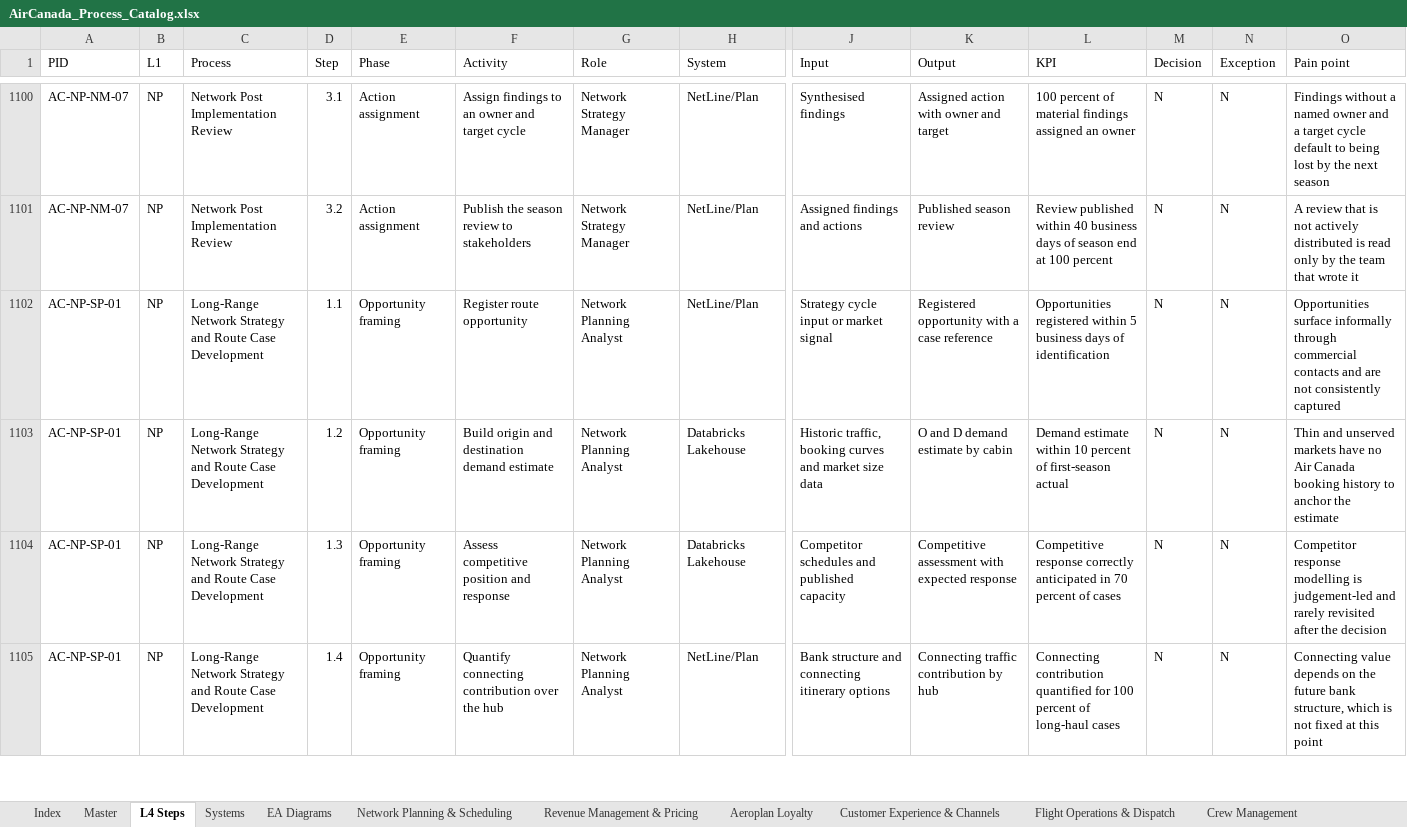
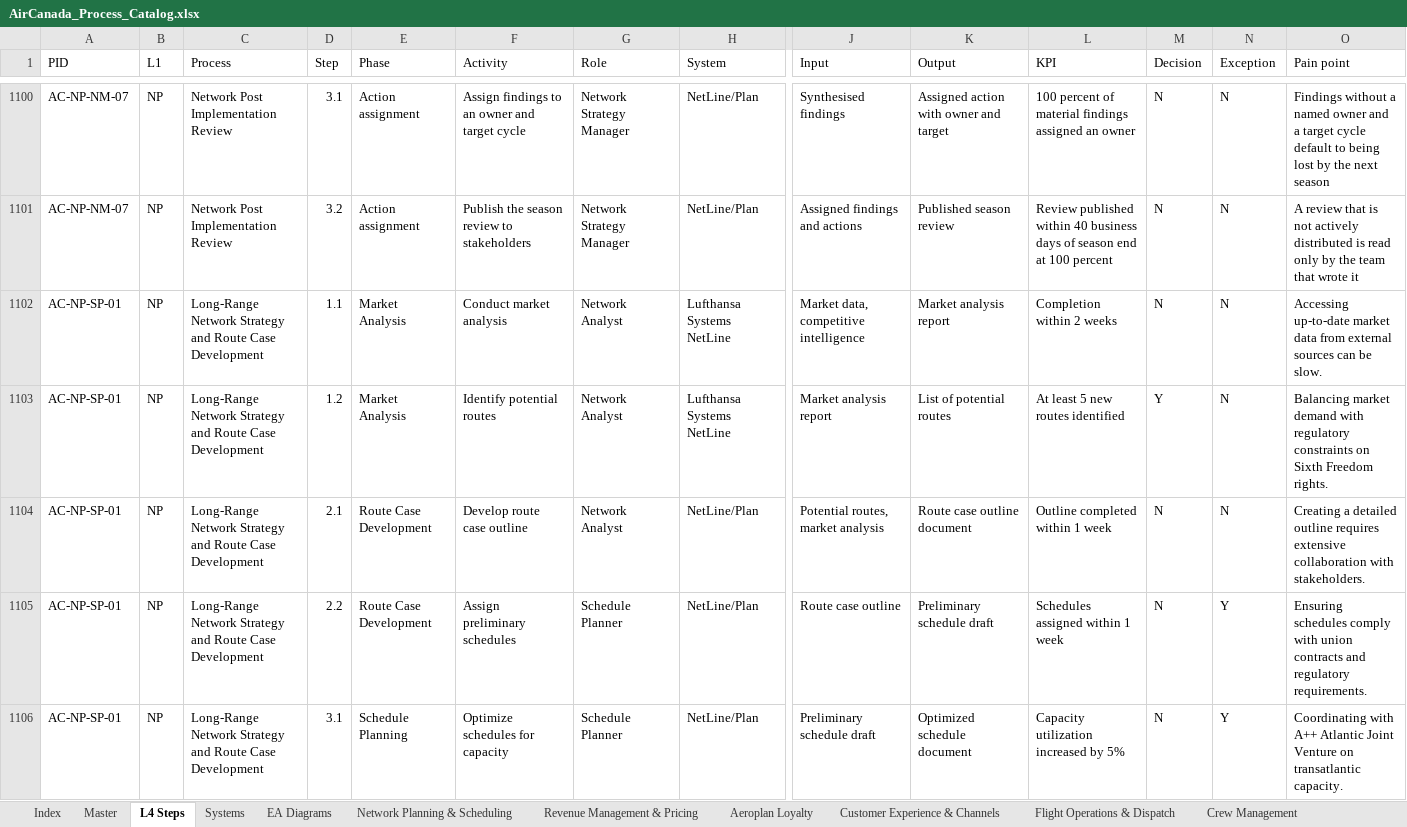
Before and after one commit to ghatk047/AirCanadaProcessWiki, an Excel workbook: data/AirCanada_Process_Catalog.xlsx, sheet L4 Steps, drawn as a sheet; only a part is shown, gaps mark what is left out; values as stored, in another font and other column widths than the file's, no cell formats; table styles not drawn; rows hold the shown columns only; the diff covers the shown part only; the diff names each change by its address in the sheet, - before the commit and + after, or states it on an @@ line.

Commit message:
Ollama qwen2.5-coder:14b: 1 processes (5/284 total) -- AC-NP-SP-04

```diff
--- a/data/AirCanada_Process_Catalog.xlsx (sheet L4 Steps)
+++ b/data/AirCanada_Process_Catalog.xlsx (sheet L4 Steps)
-E1102:E1103 (Phase): Opportunity framing
+E1102:E1103 (Phase): Market Analysis
-F1102 (Activity): Register route opportunity
+F1102 (Activity): Conduct market analysis
-G1102:G1104 (Role): Network Planning Analyst
+G1102:G1104 (Role): Network Analyst
-H1102 (System): NetLine/Plan
+H1102 (System): Lufthansa Systems NetLine
-J1102 (Input): Strategy cycle input or market signal
+J1102 (Input): Market data, competitive intelligence
-K1102 (Output): Registered opportunity with a case reference
+K1102 (Output): Market analysis report
-L1102 (KPI): Opportunities registered within 5 business days of identification
+L1102 (KPI): Completion within 2 weeks
-O1102 (Pain point): Opportunities surface informally through commercial contacts and are not consistently captured
+O1102 (Pain point): Accessing up-to-date market data from external sources can be slow.
-F1103 (Activity): Build origin and destination demand estimate
+F1103 (Activity): Identify potential routes
-H1103 (System): Databricks Lakehouse
+H1103 (System): Lufthansa Systems NetLine
-J1103 (Input): Historic traffic, booking curves and market size data
+J1103 (Input): Market analysis report
-K1103 (Output): O and D demand estimate by cabin
+K1103 (Output): List of potential routes
-L1103 (KPI): Demand estimate within 10 percent of first-season actual
+L1103 (KPI): At least 5 new routes identified
-M1103 (Decision): N
+M1103 (Decision): Y
-O1103 (Pain point): Thin and unserved markets have no Air Canada booking history to anchor the estimate
+O1103 (Pain point): Balancing market demand with regulatory constraints on Sixth Freedom rights.
-D1104 (Step): 1.3
+D1104 (Step): 2.1
-E1104:E1105 (Phase): Opportunity framing
+E1104:E1105 (Phase): Route Case Development
-F1104 (Activity): Assess competitive position and response
+F1104 (Activity): Develop route case outline
-H1104 (System): Databricks Lakehouse
+H1104 (System): NetLine/Plan
-J1104 (Input): Competitor schedules and published capacity
+J1104 (Input): Potential routes, market analysis
-K1104 (Output): Competitive assessment with expected response
+K1104 (Output): Route case outline document
-L1104 (KPI): Competitive response correctly anticipated in 70 percent of cases
+L1104 (KPI): Outline completed within 1 week
-O1104 (Pain point): Competitor response modelling is judgement-led and rarely revisited after the decision
+O1104 (Pain point): Creating a detailed outline requires extensive collaboration with stakeholders.
-D1105 (Step): 1.4
+D1105 (Step): 2.2
-F1105 (Activity): Quantify connecting contribution over the hub
+F1105 (Activity): Assign preliminary schedules
-G1105 (Role): Network Planning Analyst
+G1105 (Role): Schedule Planner
-J1105 (Input): Bank structure and connecting itinerary options
+J1105 (Input): Route case outline
-K1105 (Output): Connecting traffic contribution by hub
+K1105 (Output): Preliminary schedule draft
-L1105 (KPI): Connecting contribution quantified for 100 percent of long-haul cases
+L1105 (KPI): Schedules assigned within 1 week
-N1105 (Exception): N
+N1105 (Exception): Y
-O1105 (Pain point): Connecting value depends on the future bank structure, which is not fixed at this point
+O1105 (Pain point): Ensuring schedules comply with union contracts and regulatory requirements.
+row 1106: AC-NP-SP-01 | NP | Long-Range Network Strategy and Route Case Development | 3.1 | Schedule Planning | Optimize schedules for capacity | Schedule Planner | NetLine/Plan | Preliminary schedule draft | Optimized schedule document | Capacity utilization increased by 5% | N | Y | Coordinating with A++ Atlantic Joint Venture on transatlantic capacity.
```
Also changed, not shown: 36 added rows, 14 removed rows and 400 edited cells elsewhere in this sheet, sheet Master, sheet Systems, sheet Network Planning & Scheduling, sheet Index, cell formats, 9 other files.
